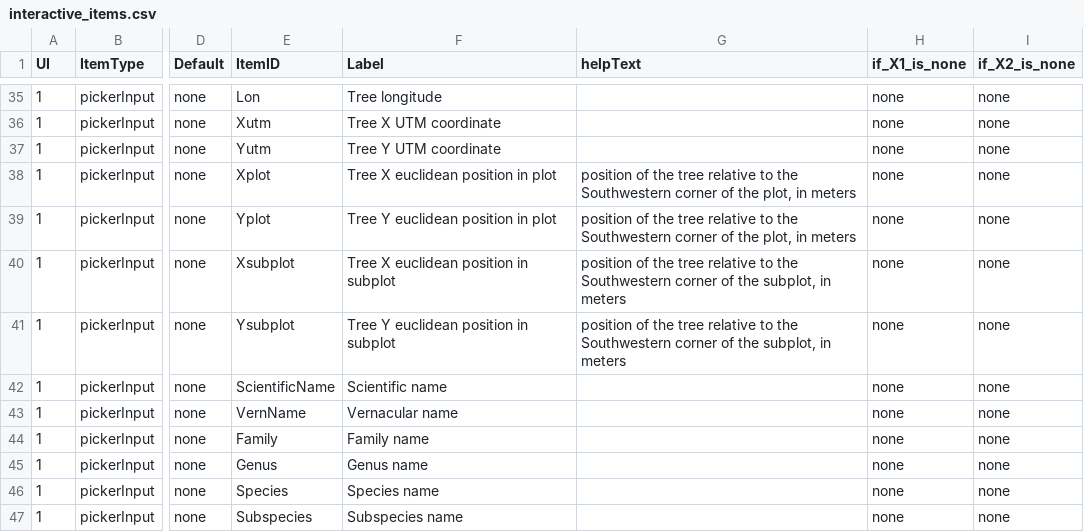
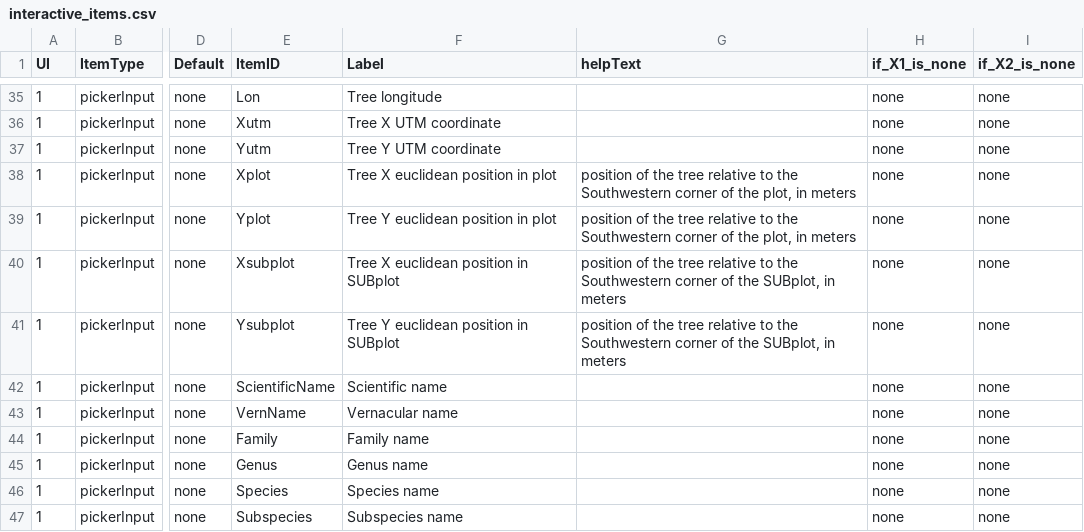
Before and after one commit to VincyaneBadouard/TreeData_broken, a CSV file: inst/app/data/interactive_items.csv, drawn as a sheet; only a part is shown, gaps mark what is left out; the diff names each change by its address in the sheet, - before the commit and + after, or states it on an @@ line.

Commit message:
insist on SUBplot
Because Georgia made it sound like she couldn't see the difference with label for X and Yplot

```diff
--- a/inst/app/data/interactive_items.csv
+++ b/inst/app/data/interactive_items.csv
-F40 (Label): Tree X euclidean position in subplot
+F40 (Label): Tree X euclidean position in SUBplot
-G40:G41 (helpText): …of the subplot, in meters
+G40:G41 (helpText): …of the SUBplot, in meters
-F41 (Label): Tree Y euclidean position in subplot
+F41 (Label): Tree Y euclidean position in SUBplot
```
